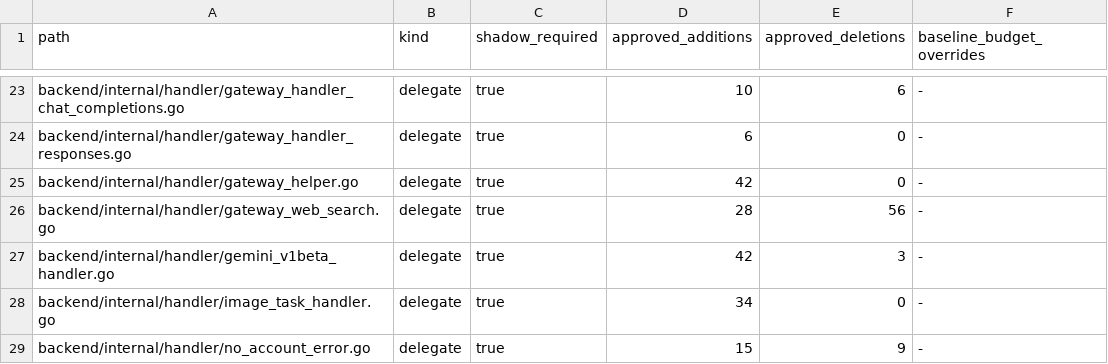
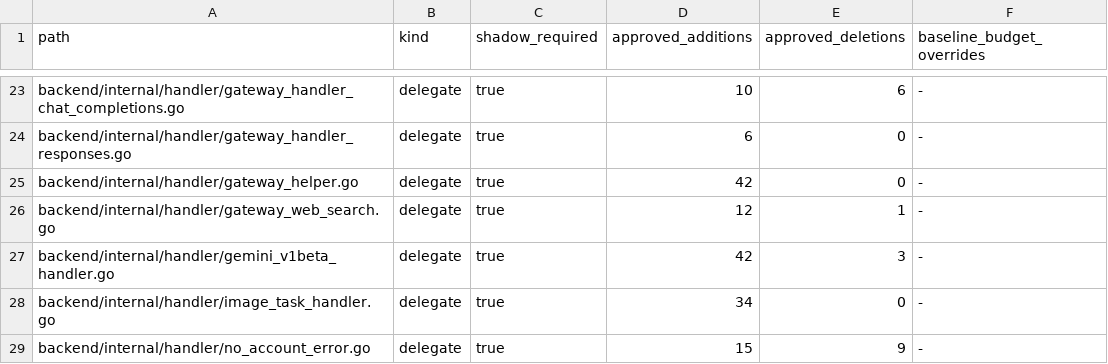
Before and after one commit to o87110/sub2api-custom-public, a TSV file: .github/custom-thin-bridge-contract.tsv, drawn as a sheet; only a part is shown, gaps mark what is left out.

Commit message:
fix(upgrade): bind web search bridge budget

```diff
--- a/.github/custom-thin-bridge-contract.tsv
+++ b/.github/custom-thin-bridge-contract.tsv
@@ -25,3 +25,3 @@ backend/internal/handler/gateway_handler_responses.go	delegate	true	6	0	-
 backend/internal/handler/gateway_helper.go	delegate	true	42	0	-
-backend/internal/handler/gateway_web_search.go	delegate	true	28	56	-
+backend/internal/handler/gateway_web_search.go	delegate	true	12	1	-
 backend/internal/handler/gemini_v1beta_handler.go	delegate	true	42	3	-
```
